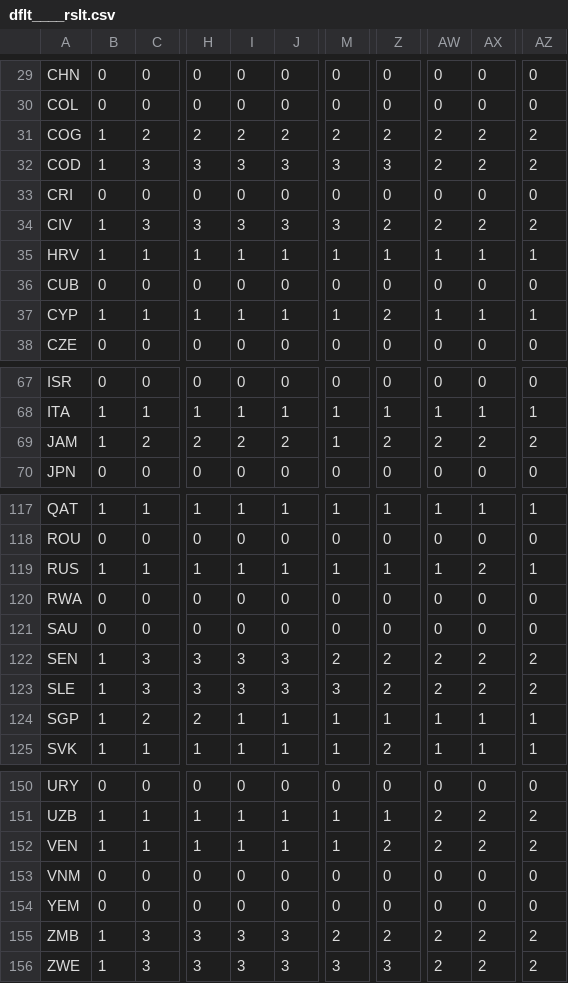
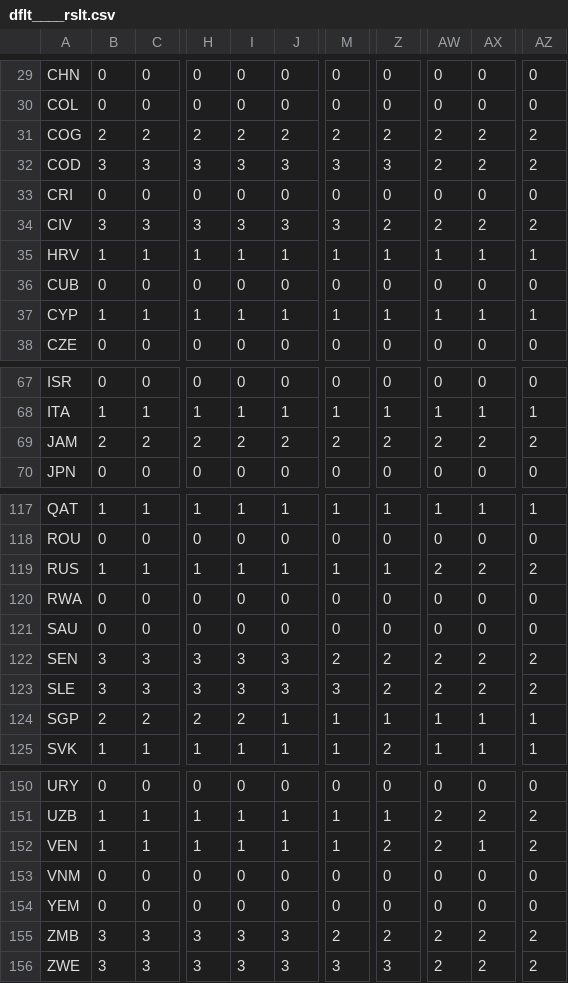
Before and after one commit to soma-funahashi/famine, a CSV file: out/dflt____rslt.csv, drawn as a sheet; only a part is shown, gaps mark what is left out; the diff covers the shown part only; the diff names each change by its address in the sheet, - before the commit and + after, or states it on an @@ line.

```diff
--- a/out/dflt____rslt.csv
+++ b/out/dflt____rslt.csv
-B31: 1
+B31: 2
-B32: 1
+B32: 3
-B34: 1
+B34: 3
-Z37: 2
+Z37: 1
-B69: 1
+B69: 2
-M69: 1
+M69: 2
-AW119: 1
+AW119: 2
-AZ119: 1
+AZ119: 2
-B122:B123: 1
+B122:B123: 3
-B124: 1
+B124: 2
-I124: 1
+I124: 2
-AX152: 2
+AX152: 1
-B155:B156: 1
+B155:B156: 3
```
Also changed, not shown: 11 edited cells elsewhere in this file, out/dflt____name.csv, out/dflt____vald.csv, 28 other files.
